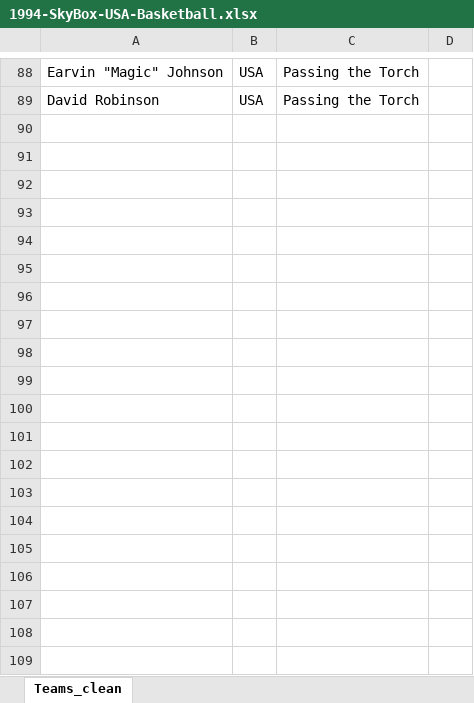
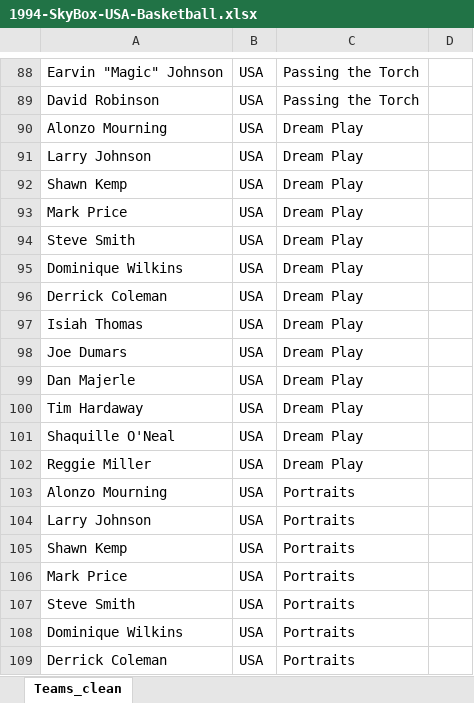
Before and after one commit to fyrex-FR/NBA_Break, an Excel workbook: data/checklists/nba/1994-SkyBox-USA-Basketball.xlsx, sheet Teams_clean, drawn as a sheet; only a part is shown, gaps mark what is left out; values as stored, in another font and other column widths than the file's, no borders; the diff covers the shown part only; the diff names each change by its address in the sheet, - before the commit and + after, or states it on an @@ line.

```diff
--- a/data/checklists/nba/1994-SkyBox-USA-Basketball.xlsx (sheet Teams_clean)
+++ b/data/checklists/nba/1994-SkyBox-USA-Basketball.xlsx (sheet Teams_clean)
+row 90: Alonzo Mourning | USA | Dream Play
+row 91: Larry Johnson | USA | Dream Play
+row 92: Shawn Kemp | USA | Dream Play
+row 93: Mark Price | USA | Dream Play
+row 94: Steve Smith | USA | Dream Play
+row 95: Dominique Wilkins | USA | Dream Play
+row 96: Derrick Coleman | USA | Dream Play
+row 97: Isiah Thomas | USA | Dream Play
+row 98: Joe Dumars | USA | Dream Play
+row 99: Dan Majerle | USA | Dream Play
+row 100: Tim Hardaway | USA | Dream Play
+row 101: Shaquille O'Neal | USA | Dream Play
+row 102: Reggie Miller | USA | Dream Play
+row 103: Alonzo Mourning | USA | Portraits
+row 104: Larry Johnson | USA | Portraits
+row 105: Shawn Kemp | USA | Portraits
+row 106: Mark Price | USA | Portraits
+row 107: Steve Smith | USA | Portraits
+row 108: Dominique Wilkins | USA | Portraits
+row 109: Derrick Coleman | USA | Portraits
```
Also changed, not shown: 142 added rows elsewhere in this sheet, data/checklists/nba/1990-91-Hoops-Basketball.xlsx, data/checklists/nba/1991-92-SkyBox-Basketball.xlsx, 5 other files.
